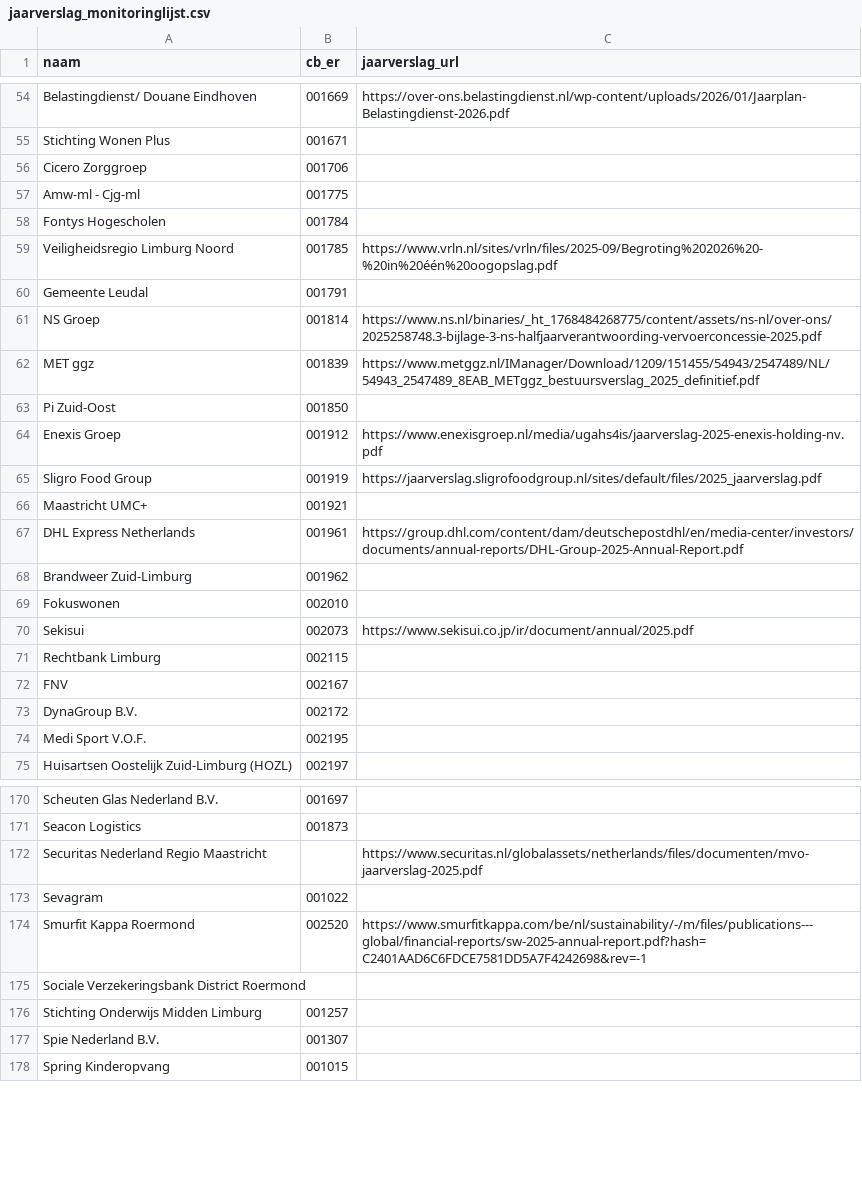
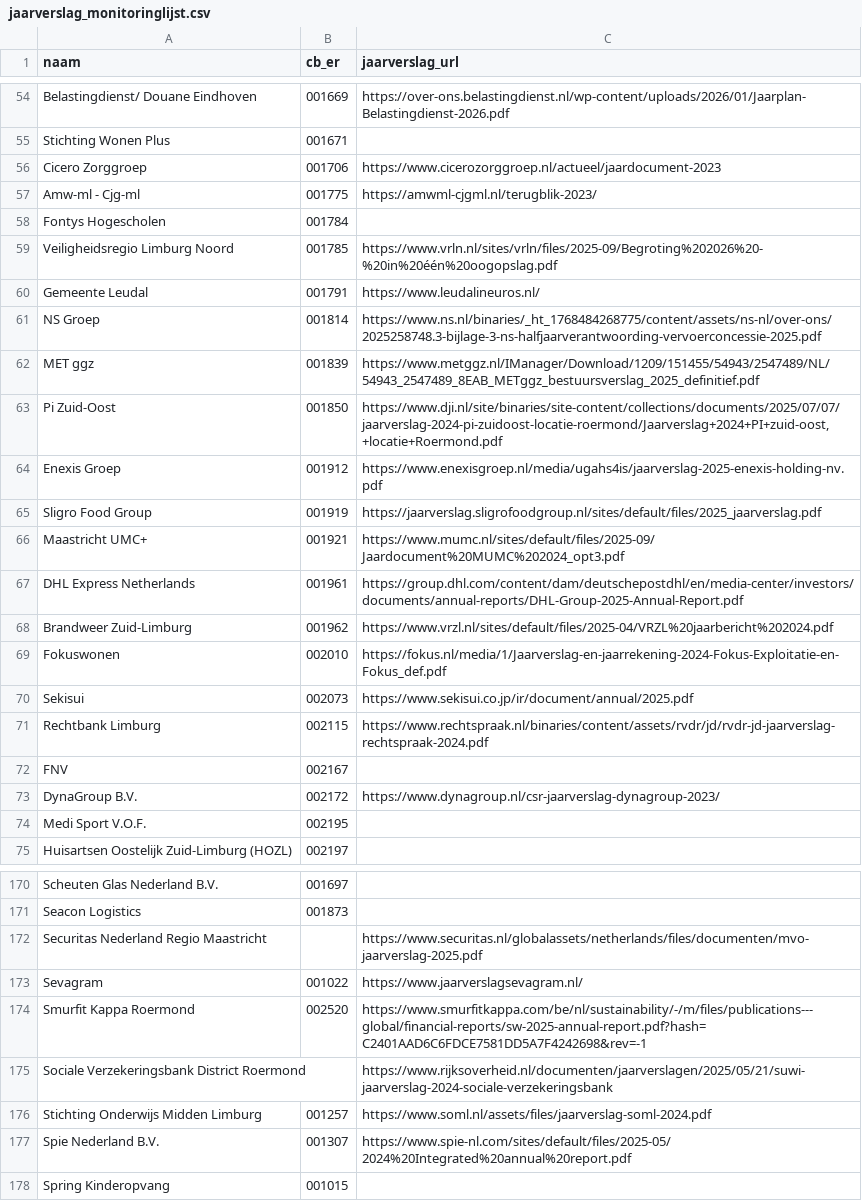
Before and after one commit to arryaetil/KYC4etil, a CSV file: backend/data/jaarverslag_monitoringlijst.csv, drawn as a sheet; only a part is shown, gaps mark what is left out; the diff covers the shown part only.

```diff
--- a/backend/data/jaarverslag_monitoringlijst.csv
+++ b/backend/data/jaarverslag_monitoringlijst.csv
@@ -55,20 +55,20 @@ Belastingdienst/ Douane Eindhoven,001669,https://over-ons.belastingdienst.nl/wp-
 Stichting Wonen Plus,001671,
-Cicero Zorggroep,001706,
-Amw-ml - Cjg-ml,001775,
+Cicero Zorggroep,001706,https://www.cicerozorggroep.nl/actueel/jaardocument-2023
+Amw-ml - Cjg-ml,001775,https://amwml-cjgml.nl/terugblik-2023/
 Fontys Hogescholen,001784,
 Veiligheidsregio Limburg Noord,001785,https://www.vrln.nl/sites/vrln/files/2025-09/Begroting%202026%20-%20in%20één%20oogopslag.pdf
-Gemeente Leudal,001791,
+Gemeente Leudal,001791,https://www.leudalineuros.nl/
 NS Groep,001814,https://www.ns.nl/binaries/_ht_1768484268775/content/assets/ns-nl/over-ons/2025258748.3-bijlage-3-ns-halfjaarverantwoording-vervoerconcessie-2025.pdf
 MET ggz,001839,https://www.metggz.nl/IManager/Download/1209/151455/54943/2547489/NL/54943_2547489_8EAB_METggz_bestuursverslag_2025_definitief.pdf
-Pi Zuid-Oost,001850,
+Pi Zuid-Oost,001850,"https://www.dji.nl/site/binaries/site-content/collections/documents/2025/07/07/jaarverslag-2024-pi-zuidoost-locatie-roermond/Jaarverslag+2024+PI+zuid-oost,+locatie+Roermond.pdf"
 Enexis Groep,001912,https://www.enexisgroep.nl/media/ugahs4is/jaarverslag-2025-enexis-holding-nv.pdf
 Sligro Food Group,001919,https://jaarverslag.sligrofoodgroup.nl/sites/default/files/2025_jaarverslag.pdf
-Maastricht UMC+,001921,
+Maastricht UMC+,001921,https://www.mumc.nl/sites/default/files/2025-09/Jaardocument%20MUMC%202024_opt3.pdf
 DHL Express Netherlands,001961,https://group.dhl.com/content/dam/deutschepostdhl/en/media-center/investors/documents/annual-reports/DHL-Group-2025-Annual-Report.pdf
-Brandweer Zuid-Limburg,001962,
-Fokuswonen,002010,
+Brandweer Zuid-Limburg,001962,https://www.vrzl.nl/sites/default/files/2025-04/VRZL%20jaarbericht%202024.pdf
+Fokuswonen,002010,https://fokus.nl/media/1/Jaarverslag-en-jaarrekening-2024-Fokus-Exploitatie-en-Fokus_def.pdf
 Sekisui,002073,https://www.sekisui.co.jp/ir/document/annual/2025.pdf
-Rechtbank Limburg,002115,
+Rechtbank Limburg,002115,https://www.rechtspraak.nl/binaries/content/assets/rvdr/jd/rvdr-jd-jaarverslag-rechtspraak-2024.pdf
 FNV,002167,
-DynaGroup B.V.,002172,
+DynaGroup B.V.,002172,https://www.dynagroup.nl/csr-jaarverslag-dynagroup-2023/
 Medi Sport V.O.F.,002195,
@@ -172,7 +172,7 @@ Seacon Logistics,001873,
 Securitas Nederland Regio Maastricht,,https://www.securitas.nl/globalassets/netherlands/files/documenten/mvo-jaarverslag-2025.pdf
-Sevagram,001022,
+Sevagram,001022,https://www.jaarverslagsevagram.nl/
 Smurfit Kappa Roermond,002520,https://www.smurfitkappa.com/be/nl/sustainability/-/m/files/publications---global/financial-reports/sw-2025-annual-report.pdf?hash=C2401AAD6C6FDCE7581DD5A7F4242698&rev=-1
-Sociale Verzekeringsbank District Roermond,,
-Stichting Onderwijs Midden Limburg,001257,
-Spie Nederland B.V.,001307,
+Sociale Verzekeringsbank District Roermond,,https://www.rijksoverheid.nl/documenten/jaarverslagen/2025/05/21/suwi-jaarverslag-2024-sociale-verzekeringsbank
+Stichting Onderwijs Midden Limburg,001257,https://www.soml.nl/assets/files/jaarverslag-soml-2024.pdf
+Spie Nederland B.V.,001307,https://www.spie-nl.com/sites/default/files/2025-05/2024%20Integrated%20annual%20report.pdf
 Spring Kinderopvang,001015,
```
Also changed, not shown: 50 edited cells elsewhere in this file.
